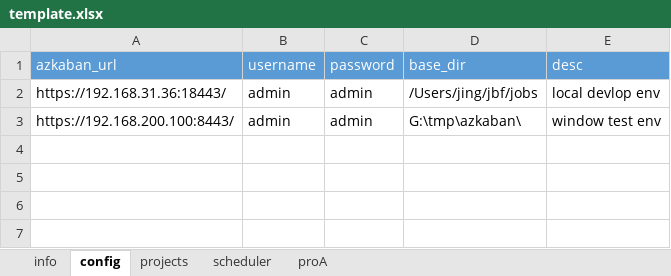
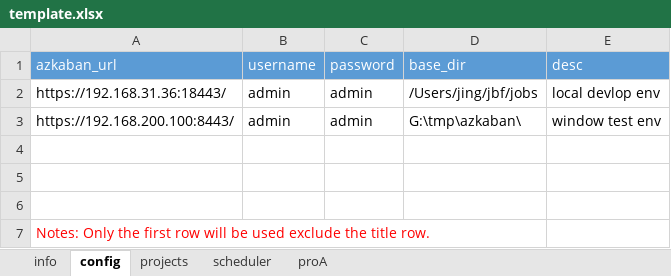
Before and after one commit to JingZhang-Cherish/azkaban_helper, an Excel workbook: docs/template.xlsx, sheet config, drawn as a sheet; values as stored, in another font and other column widths than the file's, no borders; the diff names each change by its address in the sheet, - before the commit and + after, or states it on an @@ line.

```diff
--- a/docs/template.xlsx (sheet config)
+++ b/docs/template.xlsx (sheet config)
+row 4: (empty)
+row 5: (empty)
+row 6: (empty)
+row 7: Notes: Only the first row will be used exclude the title row.
```
Also changed, not shown: 5 other files.
